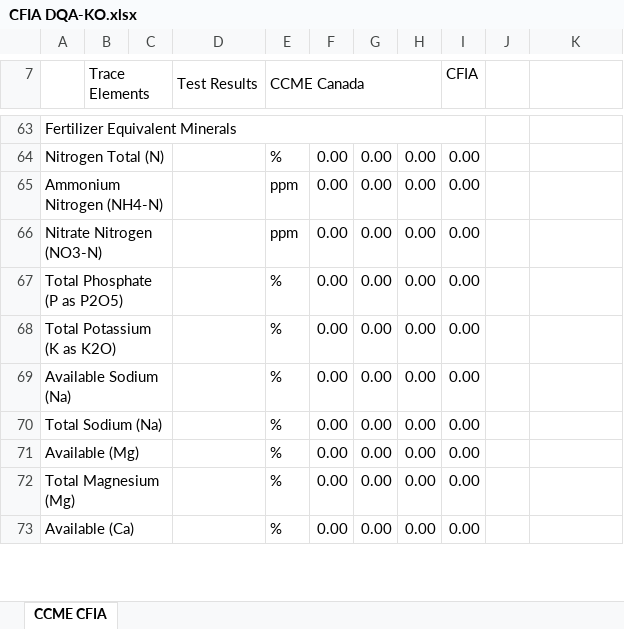
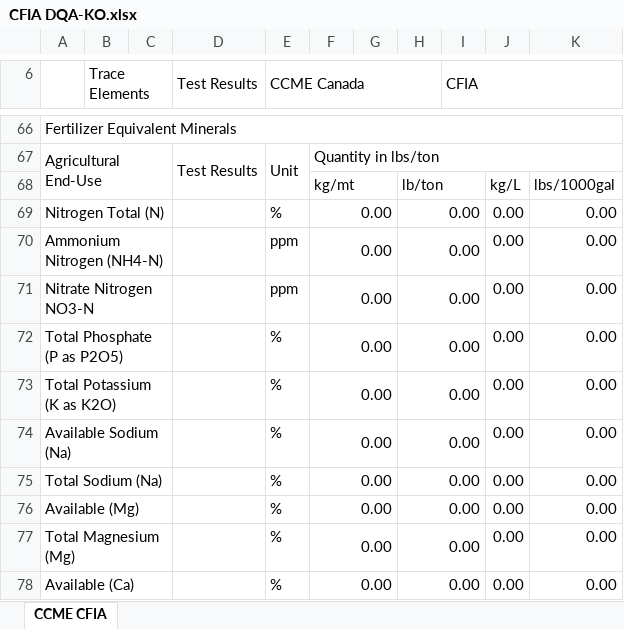
Before and after one commit to foreandr/CQA-DQA, an Excel workbook: C&DQA/Templates/CFIA DQA-KO.xlsx, sheet CCME CFIA, drawn as a sheet; only a part is shown, gaps mark what is left out; values as stored, in another font and other column widths than the file's, no cell formats; charts and pictures not drawn; removed rows and columns are numbered as before the commit, all else as after; the diff covers the shown part only; the diff names each change by its address in the sheet, - before the commit and + after, or states it on an @@ line.

```diff
--- a/C&DQA/Templates/CFIA DQA-KO.xlsx (sheet CCME CFIA)
+++ b/C&DQA/Templates/CFIA DQA-KO.xlsx (sheet CCME CFIA)
+I6:K6 merged
-A63:I63 merged
+A66:K66 merged
@@ row 55 moved to row 67: Agricultural End-Use @@
+row 68:  |  |  |  |  | kg/mt |  | lb/ton |  | kg/L | lbs/1000gal
+F69:G69 merged
-G69:G70: 0.00
+G69:G70: (empty)
+H69:I69 merged
-I69:I70 (CFIA): 0.00
+I69:I70 (CFIA): (empty)
-J69:J70: (empty)
+J69:J70: 0.00
-K69:K70: (empty)
+K69:K70: 0.00
+F70:G70 merged
+H70:I70 merged
-row 66: Nitrate Nitrogen (NO3-N) |  |  |  | ppm | 0.00 | 0.00 | 0.00 | 0.00
+row 71: Nitrate Nitrogen NO3-N |  |  |  | ppm | 0.00 |  | 0.00 |  | 0.00 | 0.00
+F72:G72 merged
-G72:G78: 0.00
+G72:G78: (empty)
+H72:I72 merged
-I72:I78 (CFIA): 0.00
+I72:I78 (CFIA): (empty)
-J72:J78: (empty)
+J72:J78: 0.00
-K72:K78: (empty)
+K72:K78: 0.00
+F73:G73 merged
+H73:I73 merged
+F74:G74 merged
+H74:I74 merged
+F75:G75 merged
+H75:I75 merged
+F76:G76 merged
+H76:I76 merged
+F77:G77 merged
+H77:I77 merged
+F78:G78 merged
+H78:I78 merged
```
Also changed, not shown: 7 added rows, 3 removed rows, 58 edited cells and merged cells elsewhere in this sheet, cell formats, formulas that keep their value, charts or pictures, 4 other files.
